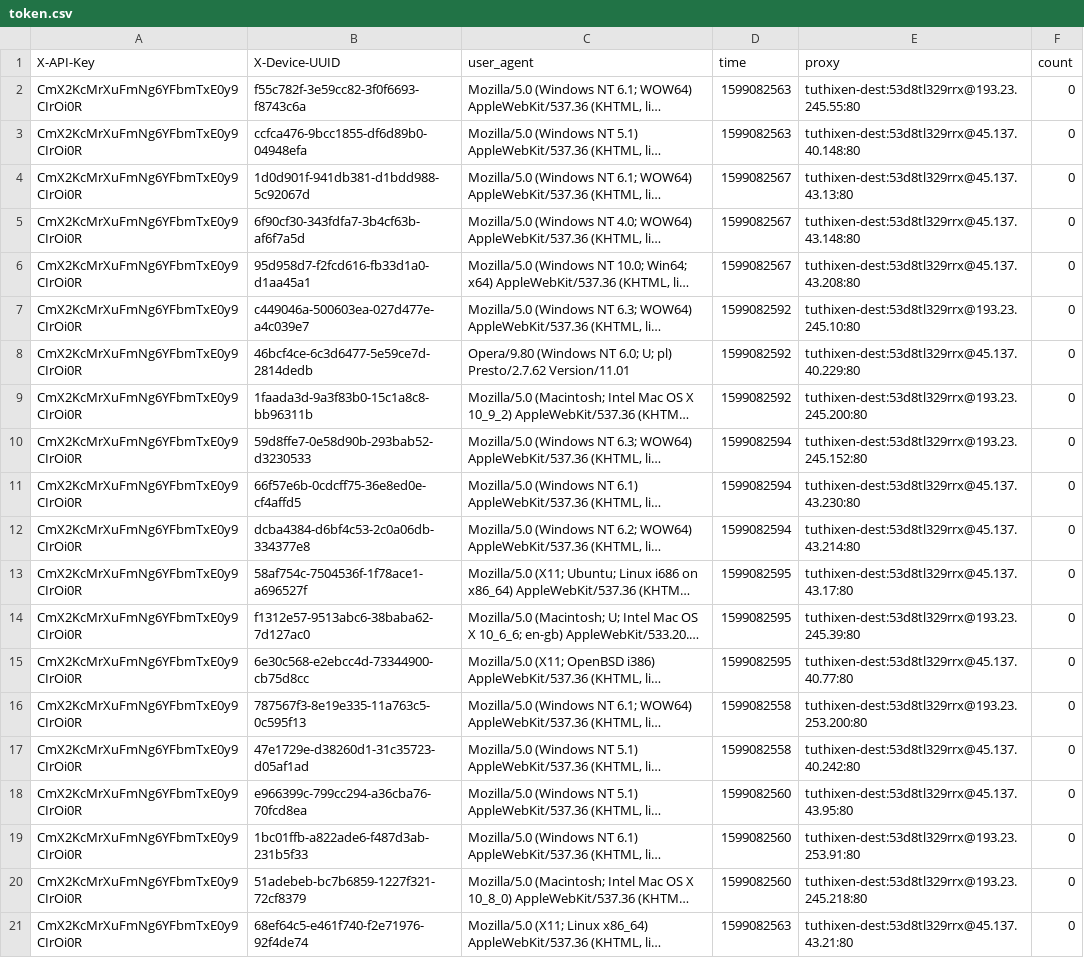
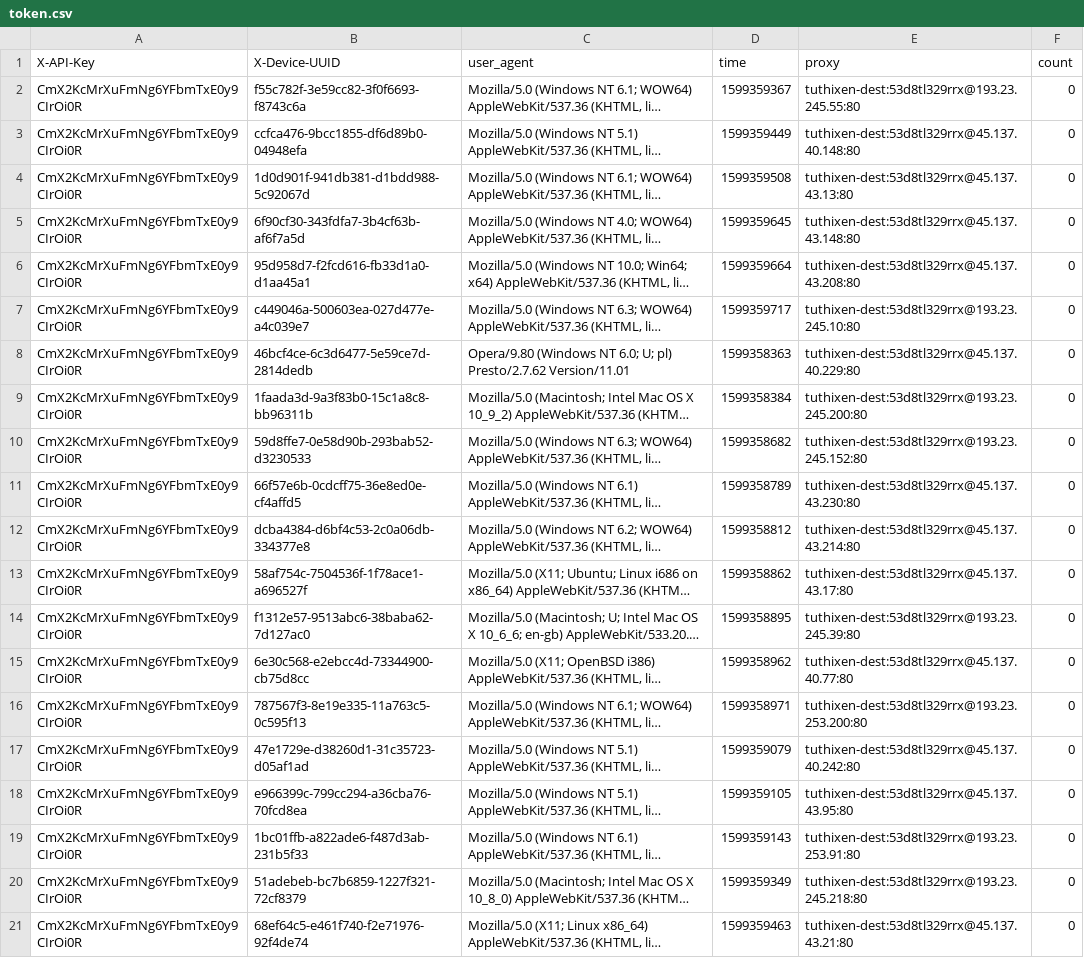
Before and after one commit to overparser/pinnacle, a CSV file: text_files/token.csv, drawn as a sheet; long unchanged cells end in …; the diff names each change by its address in the sheet, - before the commit and + after, or states it on an @@ line.

```diff
--- a/text_files/token.csv
+++ b/text_files/token.csv
-D2 (time): 1599082563
+D2 (time): 1599359367
-D3 (time): 1599082563
+D3 (time): 1599359449
-D4 (time): 1599082567
+D4 (time): 1599359508
-D5 (time): 1599082567
+D5 (time): 1599359645
-D6 (time): 1599082567
+D6 (time): 1599359664
-D7 (time): 1599082592
+D7 (time): 1599359717
-D8 (time): 1599082592
+D8 (time): 1599358363
-D9 (time): 1599082592
+D9 (time): 1599358384
-D10 (time): 1599082594
+D10 (time): 1599358682
-D11 (time): 1599082594
+D11 (time): 1599358789
-D12 (time): 1599082594
+D12 (time): 1599358812
-D13 (time): 1599082595
+D13 (time): 1599358862
-D14 (time): 1599082595
+D14 (time): 1599358895
-D15 (time): 1599082595
+D15 (time): 1599358962
-D16 (time): 1599082558
+D16 (time): 1599358971
-D17 (time): 1599082558
+D17 (time): 1599359079
-D18 (time): 1599082560
+D18 (time): 1599359105
-D19 (time): 1599082560
+D19 (time): 1599359143
-D20 (time): 1599082560
+D20 (time): 1599359349
-D21 (time): 1599082563
+D21 (time): 1599359463
```
Also changed, not shown: 9 other files.
